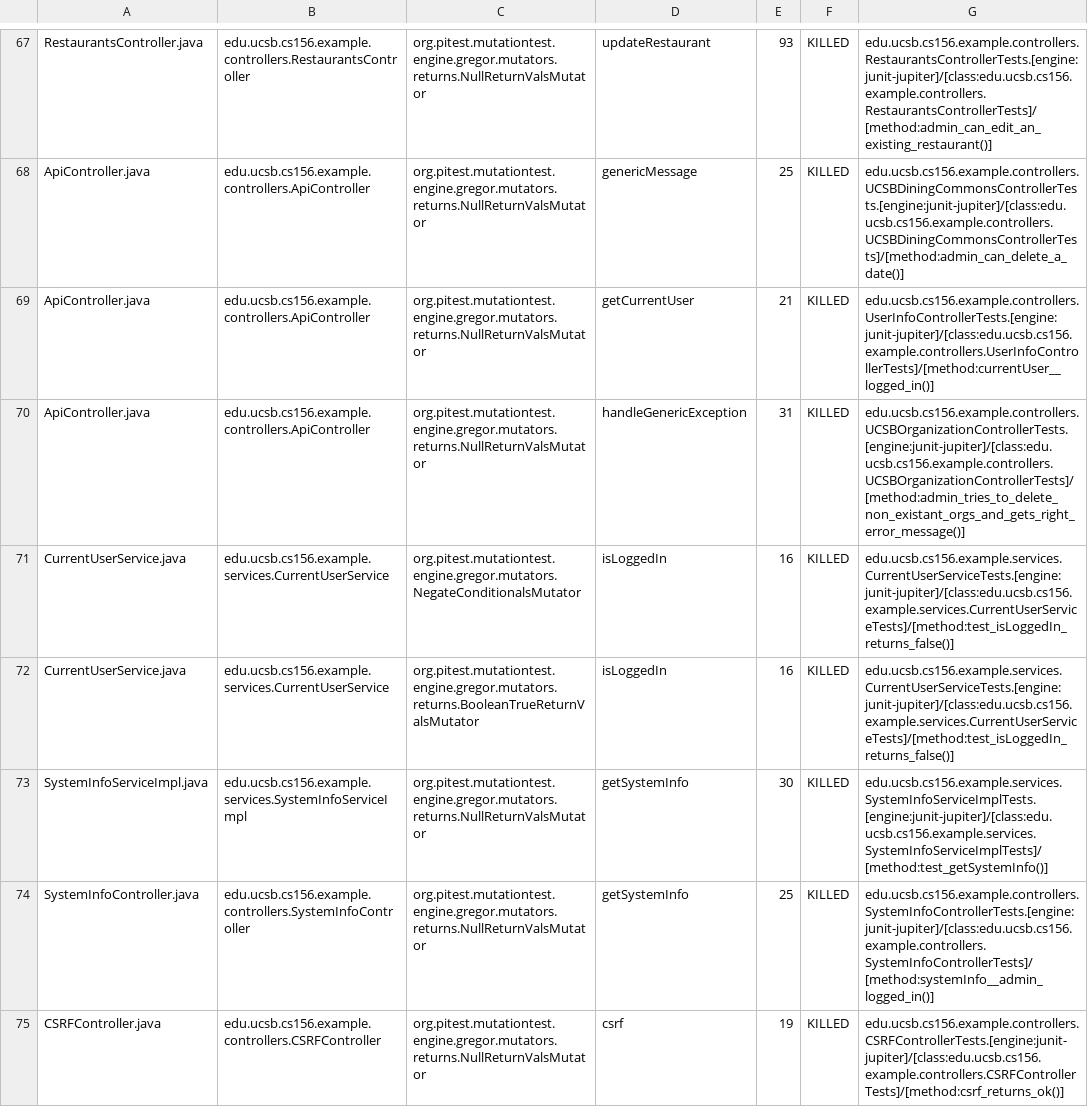
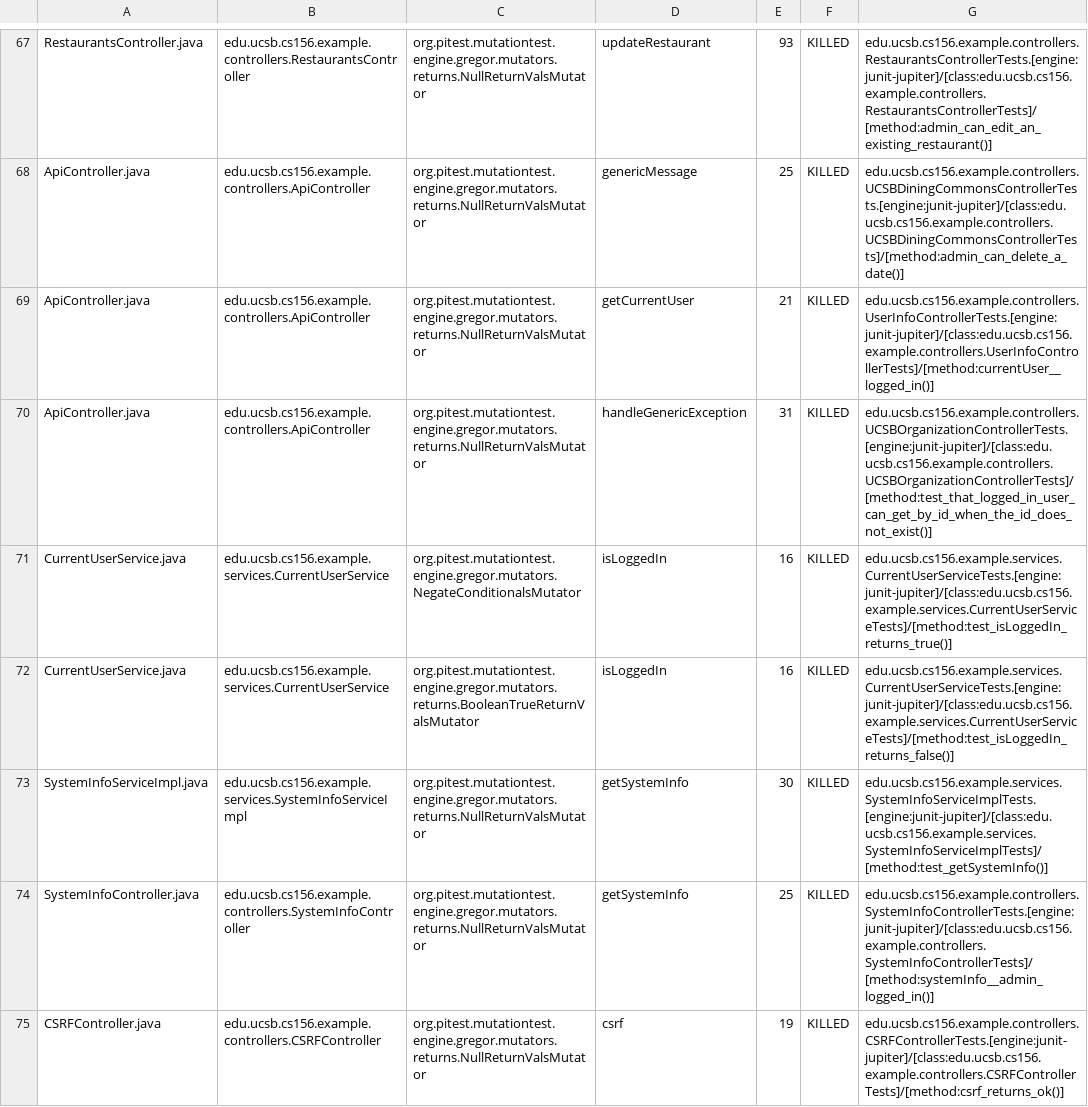
Before and after one commit to ucsb-cs156-f23/team03-f23-6pm-3, a CSV file: prs/62/pitest/mutations.csv, drawn as a sheet; only a part is shown, gaps mark what is left out.

Commit message:
Deploying to gh-pages from @ ucsb-cs156-f23/team03-f23-6pm-3@80825010c91f628cc8a3ae1047716386154673fb 🚀

```diff
--- a/prs/62/pitest/mutations.csv
+++ b/prs/62/pitest/mutations.csv
@@ -69,4 +69,4 @@ ApiController.java,edu.ucsb.cs156.example.controllers.ApiController,org.pitest.m
 ApiController.java,edu.ucsb.cs156.example.controllers.ApiController,org.pitest.mutationtest.engine.gregor.mutators.returns.NullReturnValsMutator,getCurrentUser,21,KILLED,edu.ucsb.cs156.example.controllers.UserInfoControllerTests.[engine:junit-jupiter]/[class:edu.ucsb.cs156.example.controllers.UserInfoControllerTests]/[method:currentUser__logged_in()]
-ApiController.java,edu.ucsb.cs156.example.controllers.ApiController,org.pitest.mutationtest.engine.gregor.mutators.returns.NullReturnValsMutator,handleGenericException,31,KILLED,edu.ucsb.cs156.example.controllers.UCSBOrganizationControllerTests.[engine:junit-jupiter]/[class:edu.ucsb.cs156.example.controllers.UCSBOrganizationControllerTests]/[method:admin_tries_to_delete_non_existant_orgs_and_gets_right_error_message()]
-CurrentUserService.java,edu.ucsb.cs156.example.services.CurrentUserService,org.pitest.mutationtest.engine.gregor.mutators.NegateConditionalsMutator,isLoggedIn,16,KILLED,edu.ucsb.cs156.example.services.CurrentUserServiceTests.[engine:junit-jupiter]/[class:edu.ucsb.cs156.example.services.CurrentUserServiceTests]/[method:test_isLoggedIn_returns_false()]
+ApiController.java,edu.ucsb.cs156.example.controllers.ApiController,org.pitest.mutationtest.engine.gregor.mutators.returns.NullReturnValsMutator,handleGenericException,31,KILLED,edu.ucsb.cs156.example.controllers.UCSBOrganizationControllerTests.[engine:junit-jupiter]/[class:edu.ucsb.cs156.example.controllers.UCSBOrganizationControllerTests]/[method:test_that_logged_in_user_can_get_by_id_when_the_id_does_not_exist()]
+CurrentUserService.java,edu.ucsb.cs156.example.services.CurrentUserService,org.pitest.mutationtest.engine.gregor.mutators.NegateConditionalsMutator,isLoggedIn,16,KILLED,edu.ucsb.cs156.example.services.CurrentUserServiceTests.[engine:junit-jupiter]/[class:edu.ucsb.cs156.example.services.CurrentUserServiceTests]/[method:test_isLoggedIn_returns_true()]
 CurrentUserService.java,edu.ucsb.cs156.example.services.CurrentUserService,org.pitest.mutationtest.engine.gregor.mutators.returns.BooleanTrueReturnValsMutator,isLoggedIn,16,KILLED,edu.ucsb.cs156.example.services.CurrentUserServiceTests.[engine:junit-jupiter]/[class:edu.ucsb.cs156.example.services.CurrentUserServiceTests]/[method:test_isLoggedIn_returns_false()]
```
Also changed, not shown: 13 other files.
